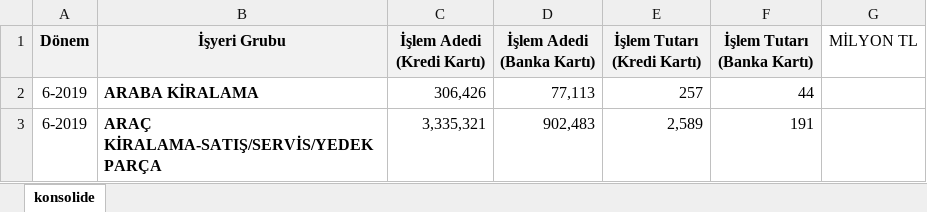
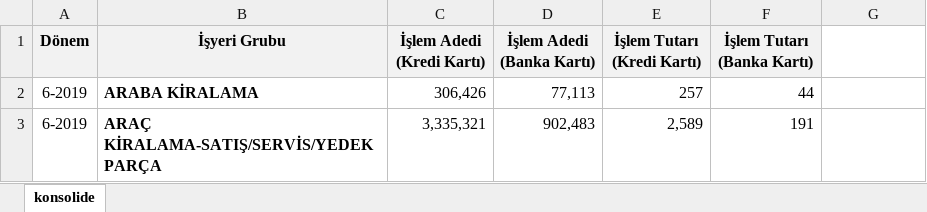
Before and after one commit to enesfkacar/mef03g-mujde-r, an Excel workbook: 2019-BKM Rapor-Konsolide.xlsx, sheet konsolide, drawn as a sheet; only a part is shown; values as stored, in another font and other column widths than the file's, no borders; the diff names each change by its address in the sheet, - before the commit and + after, or states it on an @@ line.

Commit message:
Add files via upload

```diff
--- a/2019-BKM Rapor-Konsolide.xlsx (sheet konsolide)
+++ b/2019-BKM Rapor-Konsolide.xlsx (sheet konsolide)
-G1: MİLYON TL
+G1: (empty)
```
